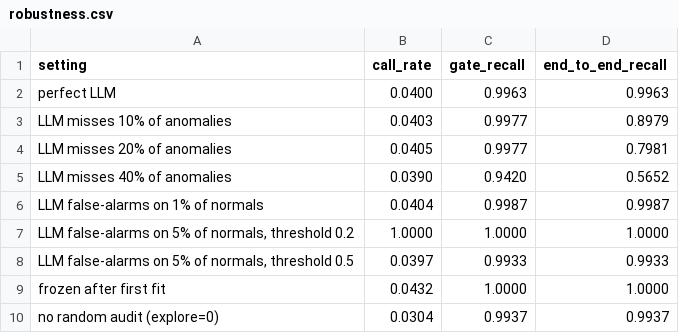
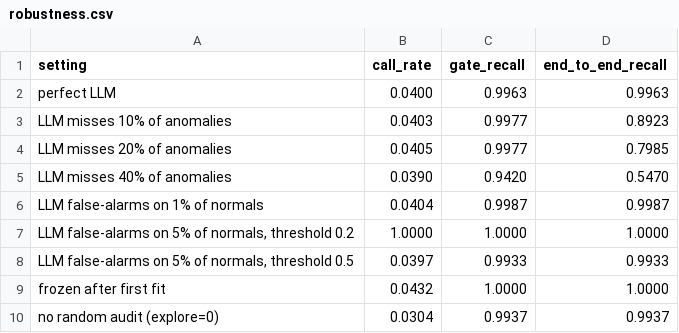
Before and after one commit to Noamshalom/loggate, a CSV file: results/robustness.csv, drawn as a sheet.

Commit message:
Measure end-to-end recall per event instead of computing it
- Cascade records each verdict; run_cascade counts anomalies that were
  forwarded and flagged. Robustness table now reports measured values.
- Test for the measurement, with distinct stream and oracle seeds
  (same seeds made both RNGs draw identical numbers).
- README documents the run behind the table and why the earlier quick
  check (first 150k sessions) differed from the full-stream numbers.

```diff
--- a/results/robustness.csv
+++ b/results/robustness.csv
@@ -2,5 +2,5 @@ setting,call_rate,gate_recall,end_to_end_recall
 perfect LLM,0.0400,0.9963,0.9963
-LLM misses 10% of anomalies,0.0403,0.9977,0.8979
-LLM misses 20% of anomalies,0.0405,0.9977,0.7981
-LLM misses 40% of anomalies,0.0390,0.9420,0.5652
+LLM misses 10% of anomalies,0.0403,0.9977,0.8923
+LLM misses 20% of anomalies,0.0405,0.9977,0.7985
+LLM misses 40% of anomalies,0.0390,0.9420,0.5470
 LLM false-alarms on 1% of normals,0.0404,0.9987,0.9987
```
Also changed, not shown: 4 other files.
